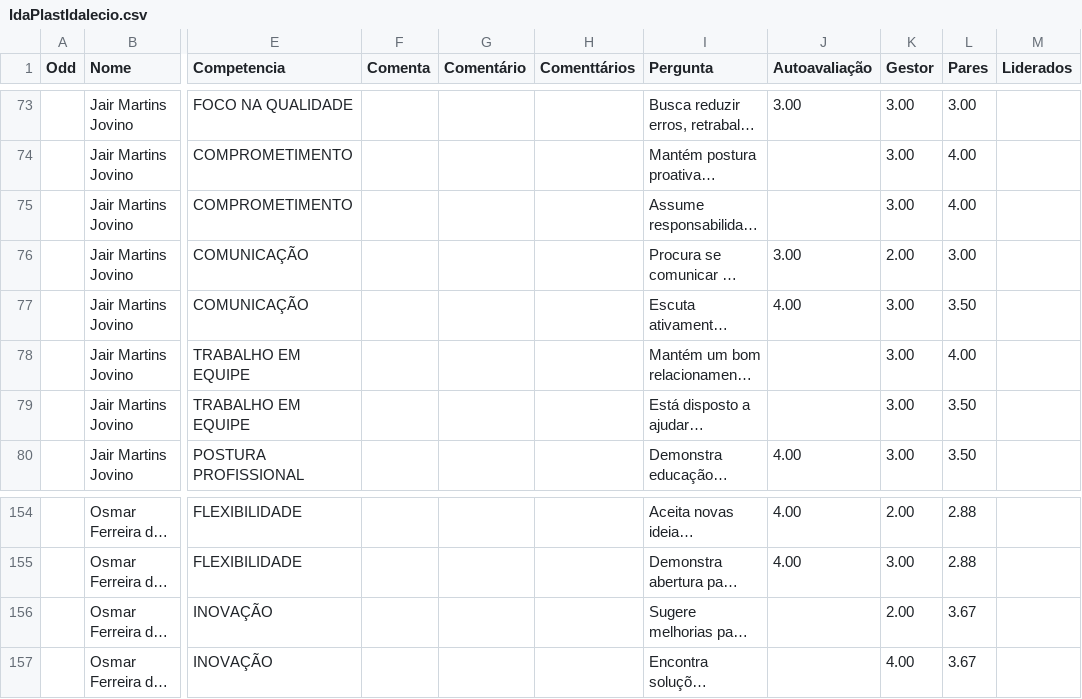
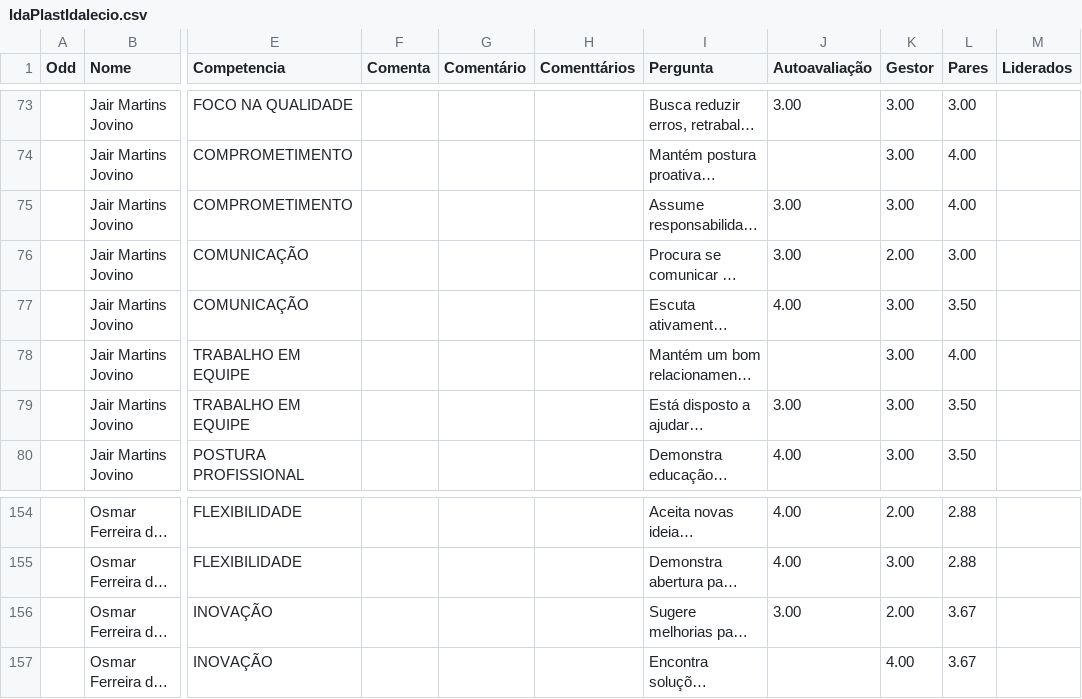
Before and after one commit to Danipag4/IdaPlast_Idalecio, a CSV file: IdaPlastIdalecio.csv, drawn as a sheet; only a part is shown, gaps mark what is left out; long unchanged cells end in …; the diff names each change by its address in the sheet, - before the commit and + after, or states it on an @@ line.

Commit message:
Add files via upload

```diff
--- a/IdaPlastIdalecio.csv
+++ b/IdaPlastIdalecio.csv
-J75 (Autoavaliação): (empty)
+J75 (Autoavaliação): 3.00
-J79 (Autoavaliação): (empty)
+J79 (Autoavaliação): 3.00
-J156 (Autoavaliação): (empty)
+J156 (Autoavaliação): 3.00
```
